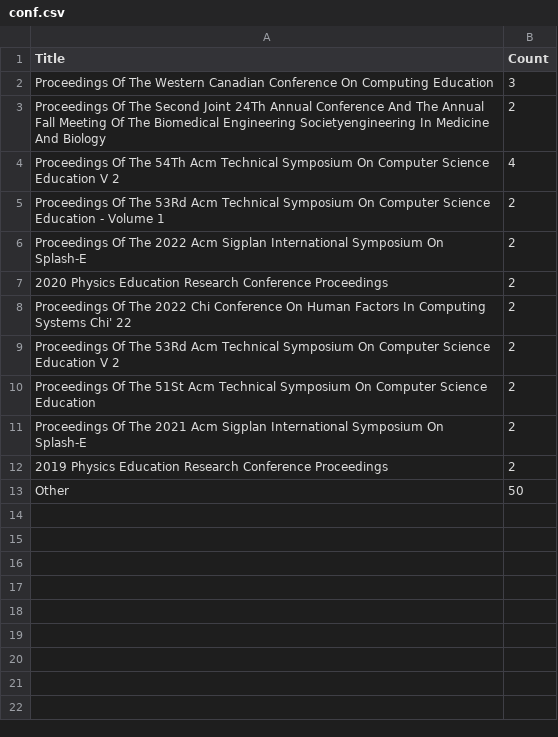
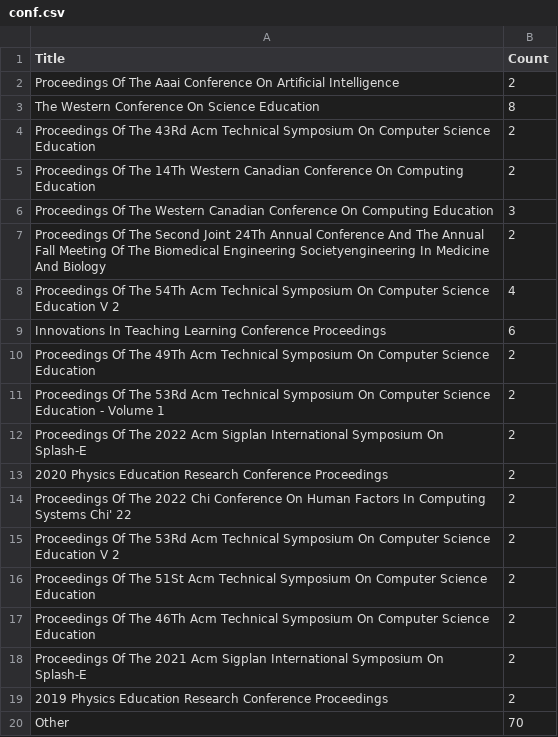
Before and after one commit to nathanchanUBC/SciPub, a CSV file: output/conf.csv, drawn as a sheet.

Commit message:
updated raw data

```diff
--- a/output/conf.csv
+++ b/output/conf.csv
@@ -1,2 +1,6 @@
 Title,Count
+Proceedings Of The Aaai Conference On Artificial Intelligence,2
+The Western Conference On Science Education,8
+Proceedings Of The 43Rd Acm Technical Symposium On Computer Science Education,2
+Proceedings Of The 14Th Western Canadian Conference On Computing Education,2
 Proceedings Of The Western Canadian Conference On Computing Education,3
@@ -4,2 +8,4 @@ Proceedings Of The Second Joint 24Th Annual Conference And The Annual Fall Meeti
 Proceedings Of The 54Th Acm Technical Symposium On Computer Science Education V 2,4
+Innovations In Teaching  Learning Conference Proceedings,6
+Proceedings Of The 49Th Acm Technical Symposium On Computer Science Education,2
 Proceedings Of The 53Rd Acm Technical Symposium On Computer Science Education - Volume 1,2
@@ -10,4 +16,5 @@ Proceedings Of The 53Rd Acm Technical Symposium On Computer Science Education V
 Proceedings Of The 51St Acm Technical Symposium On Computer Science Education,2
+Proceedings Of The 46Th Acm Technical Symposium On Computer Science Education,2
 Proceedings Of The 2021 Acm Sigplan International Symposium On Splash-E,2
 2019 Physics Education Research Conference Proceedings,2
-Other,50
+Other,70
```
Also changed, not shown: input/clean_data.csv, input/data.csv, 5 other files.
